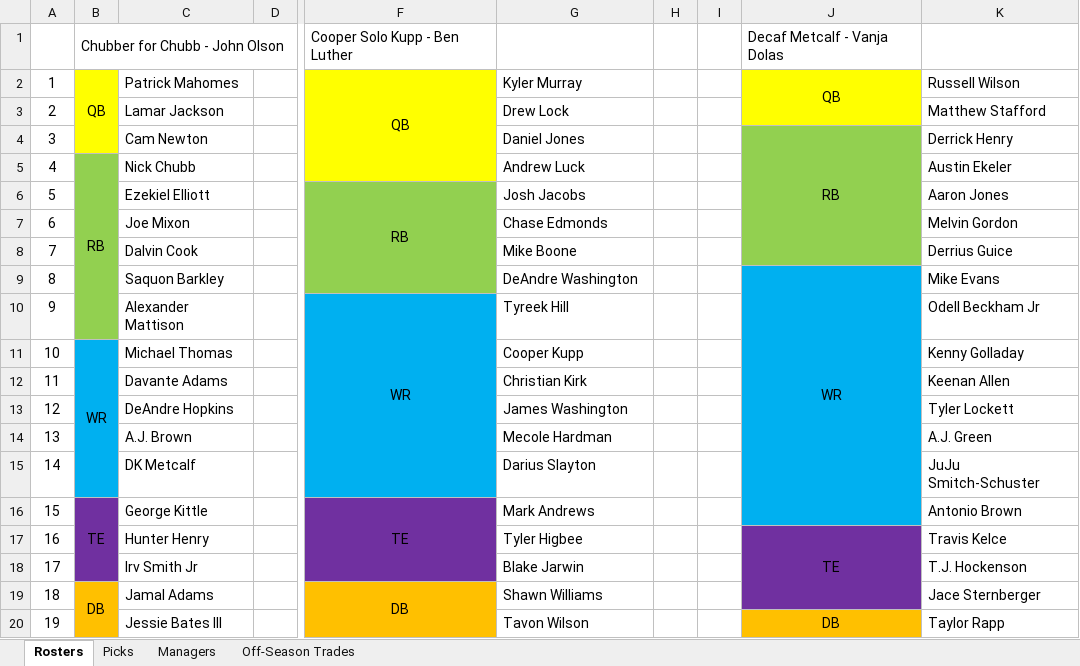
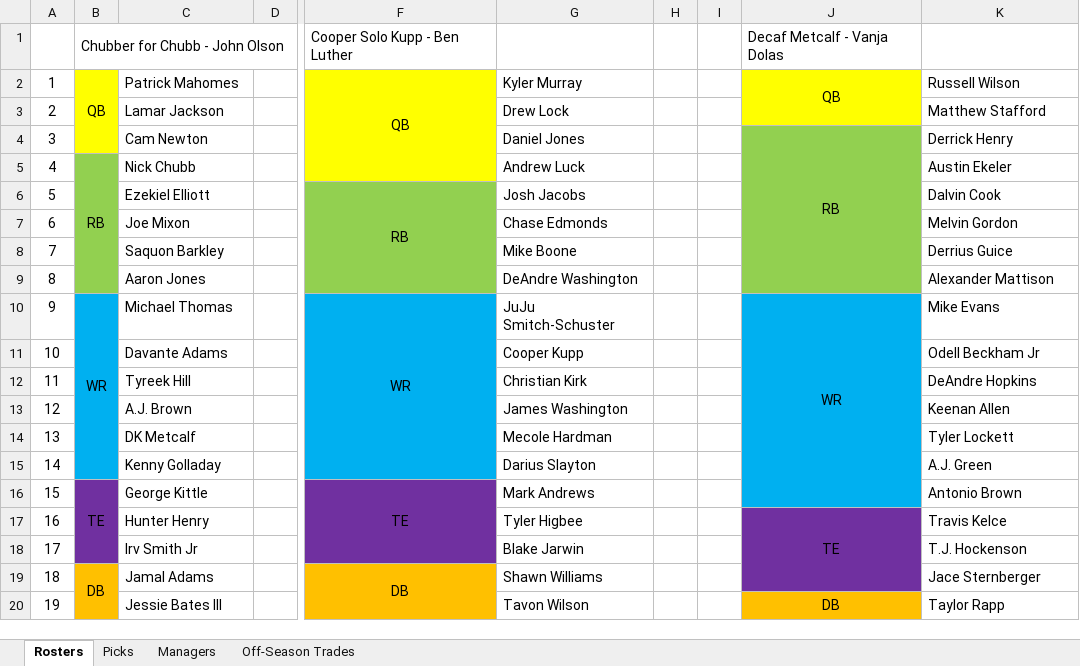
Before and after one commit to johnolson8734/Dynasty, an Excel workbook: OffSeason.xlsx, sheet Rosters, drawn as a sheet; only a part is shown, gaps mark what is left out; values as stored, in another font and other column widths than the file's, no borders; the diff covers the shown part only; the diff names each change by its address in the sheet, - before the commit and + after, or states it on an @@ line.

```diff
--- a/OffSeason.xlsx (sheet Rosters)
+++ b/OffSeason.xlsx (sheet Rosters)
-J4:J8 merged
+J4:J9 merged
-B5:B10 merged
+B5:B9 merged
-K6: Aaron Jones
+K6: Dalvin Cook
-C8: Dalvin Cook
+C8: Saquon Barkley
-C9: Saquon Barkley
+C9: Aaron Jones
-J9: WR
+J9: (empty)
-J9 fill: #00B0F0
+J9 fill: #92D050
-J9:J16 merged
-K9: Mike Evans
+K9: Alexander Mattison
-B10: (empty)
+B10: WR
-B10 fill: #92D050
+B10 fill: #00B0F0
+B10:B15 merged
-C10: Alexander Mattison
+C10: Michael Thomas
-G10: Tyreek Hill
+G10: JuJu Smitch-Schuster
-J10: (empty)
+J10: WR
+J10:J16 merged
-K10: Odell Beckham Jr
+K10: Mike Evans
-B11: WR
+B11: (empty)
-B11:B15 merged
-C11: Michael Thomas
+C11: Davante Adams
-K11: Kenny Golladay
+K11: Odell Beckham Jr
-C12: Davante Adams
+C12: Tyreek Hill
-K12: Keenan Allen
+K12: DeAndre Hopkins
-C13: DeAndre Hopkins
+C13: A.J. Brown
-K13: Tyler Lockett
+K13: Keenan Allen
-C14: A.J. Brown
+C14: DK Metcalf
-K14: A.J. Green
+K14: Tyler Lockett
-C15: DK Metcalf
+C15: Kenny Golladay
-K15: JuJu Smitch-Schuster
+K15: A.J. Green
```
Also changed, not shown: 33 edited cells, cell formats and merged cells elsewhere in this sheet, sheet Picks, sheet Off-Season Trades.
